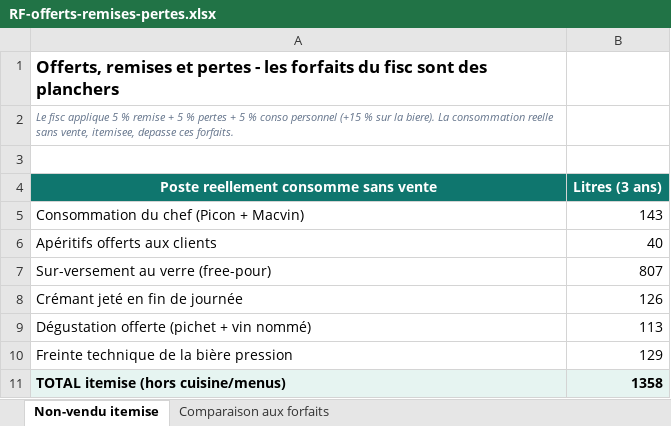
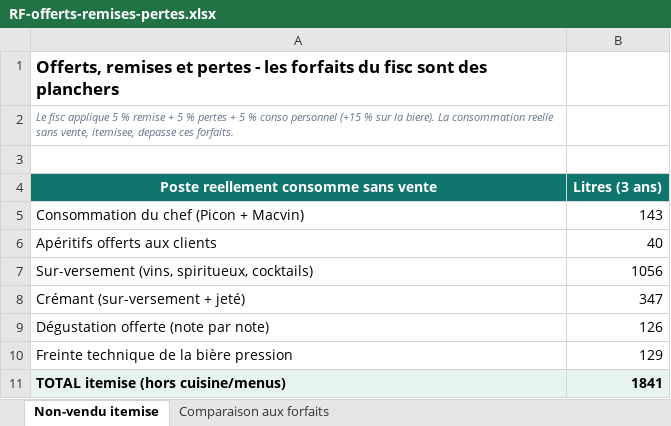
Before and after one commit to maevaPasteur/demi-lune-fisc, an Excel workbook: public/documents/pieces-defense/RF-offerts-remises-pertes.xlsx, sheet Non-vendu itemise, drawn as a sheet; values as stored, in another font and other column widths than the file's, no borders; removed rows and columns are numbered as before the commit, all else as after; the diff names each change by its address in the sheet, - before the commit and + after, or states it on an @@ line.

```diff
--- a/public/documents/pieces-defense/RF-offerts-remises-pertes.xlsx (sheet Non-vendu itemise)
+++ b/public/documents/pieces-defense/RF-offerts-remises-pertes.xlsx (sheet Non-vendu itemise)
-row 7: Sur-versement au verre (free-pour) | 807
+row 7: Sur-versement (vins, spiritueux, cocktails) | 1056
+row 8: Crémant (sur-versement + jeté) | 347
-A9: Crémant jeté en fin de journée
+A9: Dégustation offerte (note par note)
-row 9: Dégustation offerte (pichet + vin nommé) | 113
-B11 (Litres (3 ans)): 1358
+B11 (Litres (3 ans)): 1841
```
Also changed, not shown: sheet Comparaison aux forfaits, public/documents/pieces-defense/Consommation-personnel-et-offerts.xlsx, public/documents/pieces-defense/RF-coefficients-de-revente.xlsx, 29 other files.
